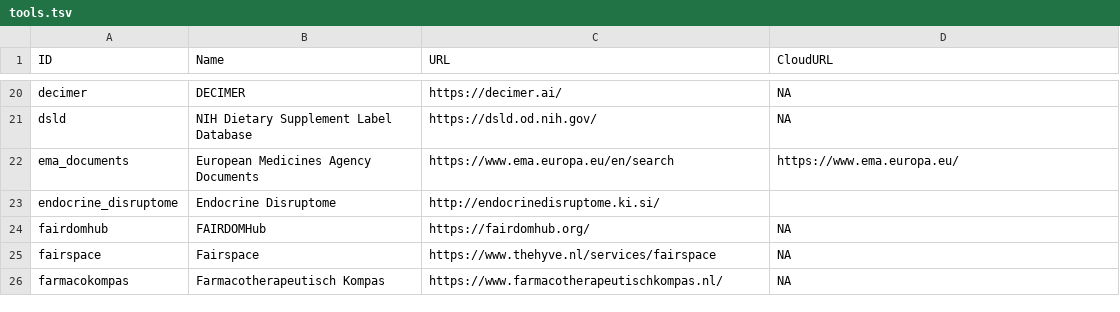
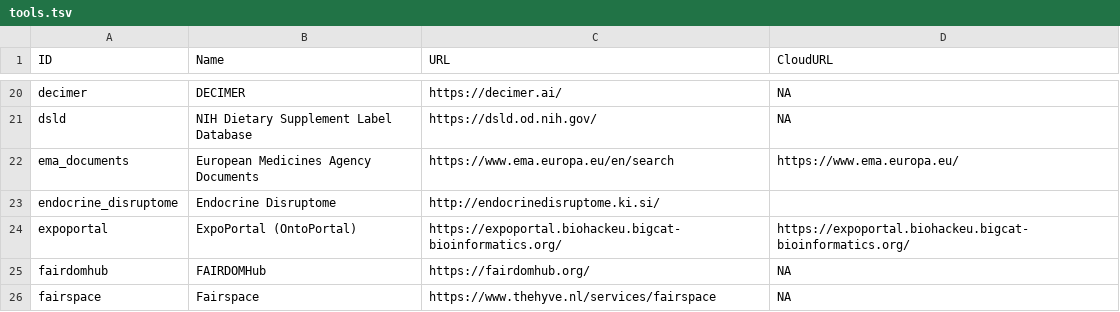
Before and after one commit to VHP4Safety/cloud, a TSV file: docs/tools.tsv, drawn as a sheet; only a part is shown, gaps mark what is left out; the shorter side is filled out with more unchanged rows.

```diff
--- a/docs/tools.tsv
+++ b/docs/tools.tsv
@@ -23,2 +23,3 @@ ema_documents	European Medicines Agency Documents	https://www.ema.europa.eu/en/s
 endocrine_disruptome	Endocrine Disruptome	http://endocrinedisruptome.ki.si/	
+expoportal	ExpoPortal (OntoPortal)	https://expoportal.biohackeu.bigcat-bioinformatics.org/	https://expoportal.biohackeu.bigcat-bioinformatics.org/
 fairdomhub	FAIRDOMHub	https://fairdomhub.org/	NA
```
Also changed, not shown: 4 other files.
